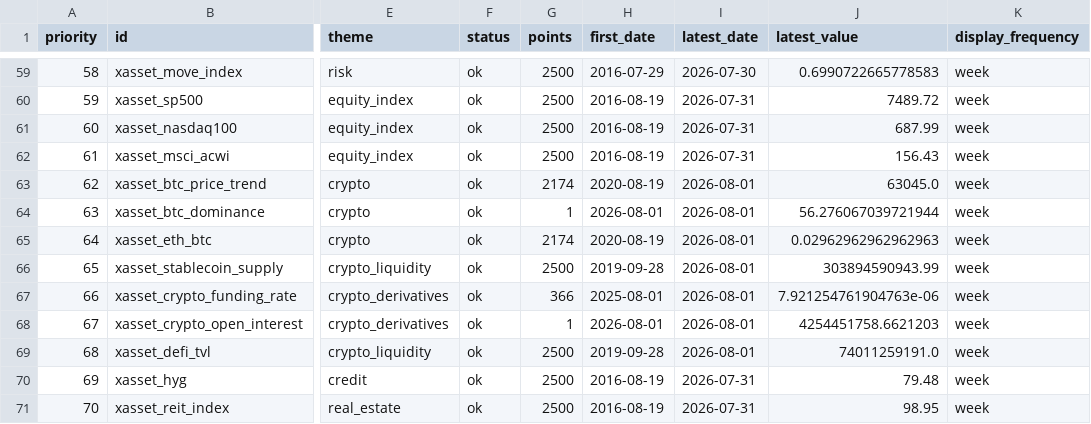
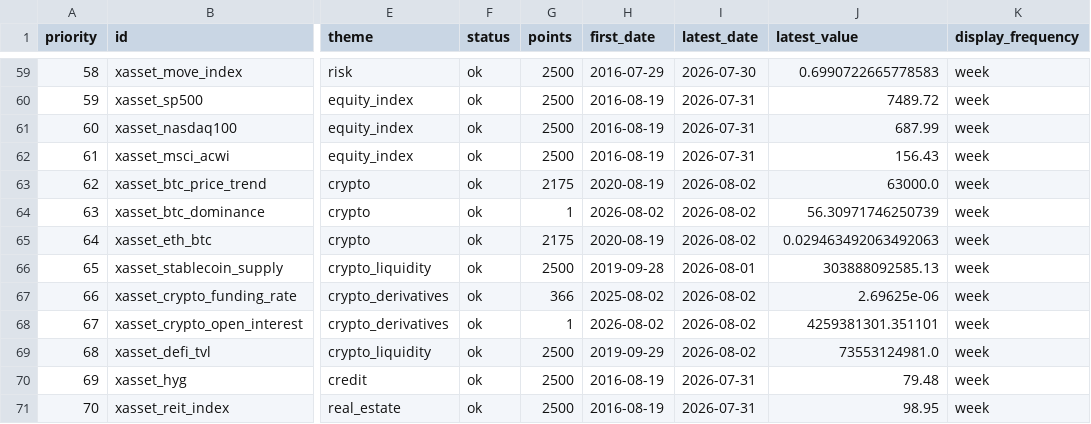
Before and after one commit to junxinhuang/fin-market-brief, a CSV file: data/macro/latest-summary.csv, drawn as a sheet; only a part is shown, gaps mark what is left out; the diff names each change by its address in the sheet, - before the commit and + after, or states it on an @@ line.

```diff
--- a/data/macro/latest-summary.csv
+++ b/data/macro/latest-summary.csv
-G63 (points): 2174
+G63 (points): 2175
-I63:I65 (latest_date): 2026-08-01
+I63:I65 (latest_date): 2026-08-02
-J63 (latest_value): 63045.0
+J63 (latest_value): 63000.0
-H64 (first_date): 2026-08-01
+H64 (first_date): 2026-08-02
-J64 (latest_value): 56.276067039721944
+J64 (latest_value): 56.30971746250739
-G65 (points): 2174
+G65 (points): 2175
-J65 (latest_value): 0.02962962962962963
+J65 (latest_value): 0.029463492063492063
-J66 (latest_value): 303894590943.99
+J66 (latest_value): 303888092585.13
-H67 (first_date): 2025-08-01
+H67 (first_date): 2025-08-02
-I67:I69 (latest_date): 2026-08-01
+I67:I69 (latest_date): 2026-08-02
-J67 (latest_value): 7.921254761904763e-06
+J67 (latest_value): 2.69625e-06
-H68 (first_date): 2026-08-01
+H68 (first_date): 2026-08-02
-J68 (latest_value): 4254451758.6621203
+J68 (latest_value): 4259381301.351101
-H69 (first_date): 2019-09-28
+H69 (first_date): 2019-09-29
-J69 (latest_value): 74011259191.0
+J69 (latest_value): 73553124981.0
```
Also changed, not shown: 20 other files.
